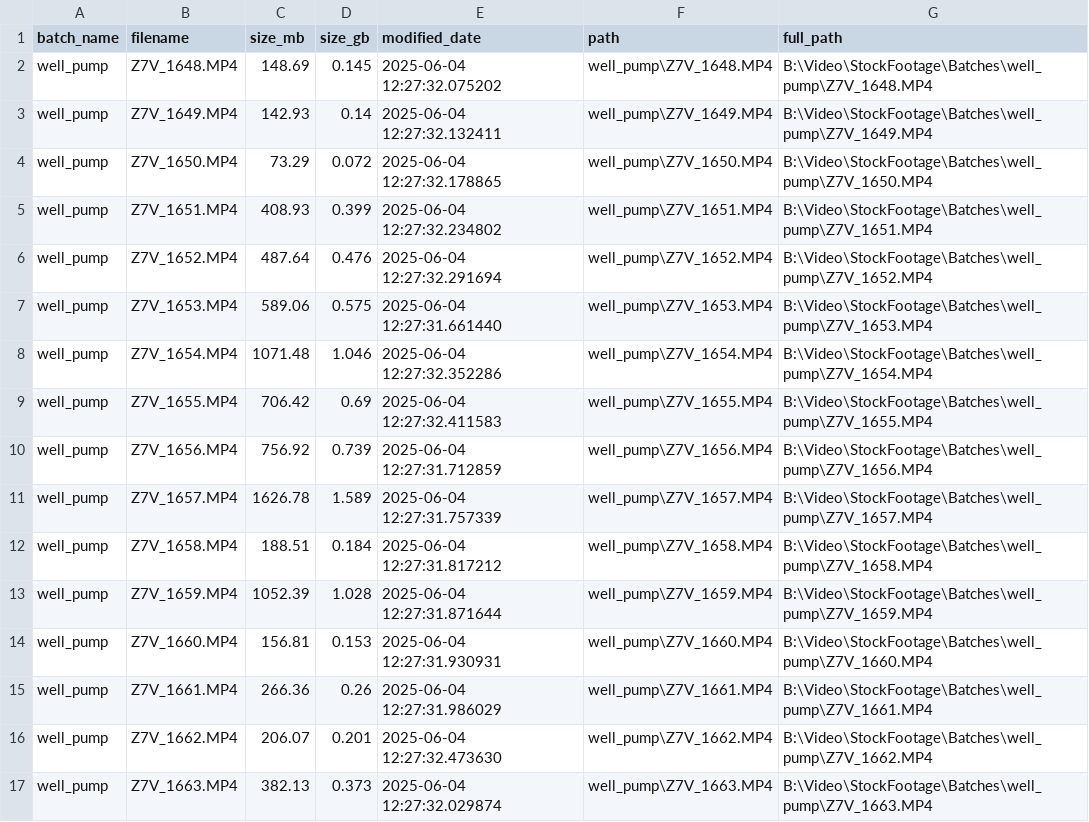
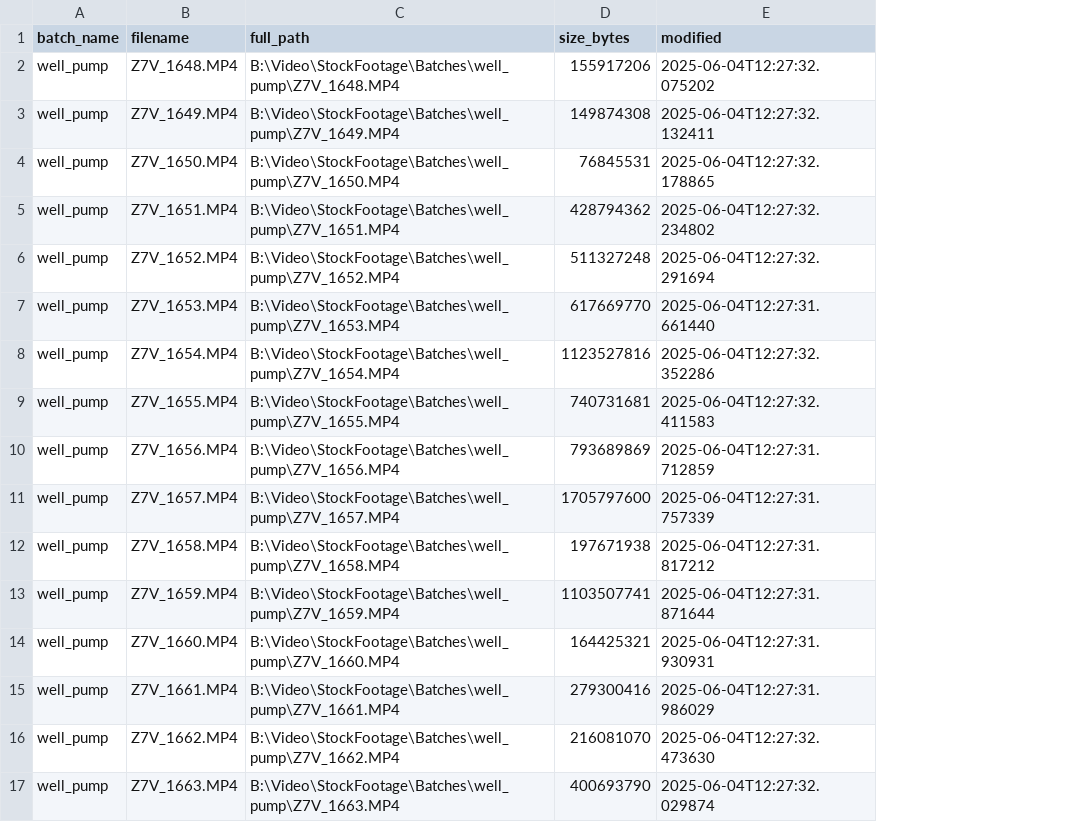
Before and after one commit to Cdaprod/stock-video-metadata, a CSV file: metadata/video_inventory.csv, drawn as a sheet; removed rows and columns are numbered as before the commit, all else as after; the diff names each change by its address in the sheet, - before the commit and + after, or states it on an @@ line.

```diff
--- a/metadata/video_inventory.csv
+++ b/metadata/video_inventory.csv
-column C (size_mb), rows 2-17: 148.69 | 142.93 | 73.29 | 408.93 | 487.64 | 589.06 | 1071.48 | 706.42 | 756.92 | 1626.78 | 188.51 | 1052.39 | 156.81 | 266.36 | 206.07 | 382.13
-column D (size_gb), rows 2-17: 0.145 | 0.14 | 0.072 | 0.399 | 0.476 | 0.575 | 1.046 | 0.69 | 0.739 | 1.589 | 0.184 | 1.028 | 0.153 | 0.26 | 0.201 | 0.373
-column E (modified_date), rows 2-17: 2025-06-04 12:27:32.075202 | 2025-06-04 12:27:32.132411 | 2025-06-04 12:27:32.178865 | 2025-06-04 12:27:32.234802 | 2025-06-04 12:27:32.291694 | 2025-06-04 12:27:31.661440 | 2025-06-04 12:27:32.352286 | 2025-06-04 12:27:32.411583 | 2025-06-04 12:27:31.712859 | 2025-06-04 12:27:31.757339 | 2025-06-04 12:27:31.817212 | 2025-06-04 12:27:31.871644 | 2025-06-04 12:27:31.930931 | 2025-06-04 12:27:31.986029 | 2025-06-04 12:27:32.473630 | 2025-06-04 12:27:32.029874
-column F (path), rows 2-17: well_pump\Z7V_1648.MP4 | well_pump\Z7V_1649.MP4 | well_pump\Z7V_1650.MP4 | well_pump\Z7V_1651.MP4 | well_pump\Z7V_1652.MP4 | well_pump\Z7V_1653.MP4 | well_pump\Z7V_1654.MP4 | well_pump\Z7V_1655.MP4 | well_pump\Z7V_1656.MP4 | well_pump\Z7V_1657.MP4 | well_pump\Z7V_1658.MP4 | well_pump\Z7V_1659.MP4 | well_pump\Z7V_1660.MP4 | well_pump\Z7V_1661.MP4 | well_pump\Z7V_1662.MP4 | well_pump\Z7V_1663.MP4
+column D (size_bytes), rows 2-17: 155917206 | 149874308 | 76845531 | 428794362 | 511327248 | 617669770 | 1123527816 | 740731681 | 793689869 | 1705797600 | 197671938 | 1103507741 | 164425321 | 279300416 | 216081070 | 400693790
+column E (modified), rows 2-17: 2025-06-04T12:27:32.075202 | 2025-06-04T12:27:32.132411 | 2025-06-04T12:27:32.178865 | 2025-06-04T12:27:32.234802 | 2025-06-04T12:27:32.291694 | 2025-06-04T12:27:31.661440 | 2025-06-04T12:27:32.352286 | 2025-06-04T12:27:32.411583 | 2025-06-04T12:27:31.712859 | 2025-06-04T12:27:31.757339 | 2025-06-04T12:27:31.817212 | 2025-06-04T12:27:31.871644 | 2025-06-04T12:27:31.930931 | 2025-06-04T12:27:31.986029 | 2025-06-04T12:27:32.473630 | 2025-06-04T12:27:32.029874
```
Also changed, not shown: metadata/enriched_videos.csv, 2 other files.
